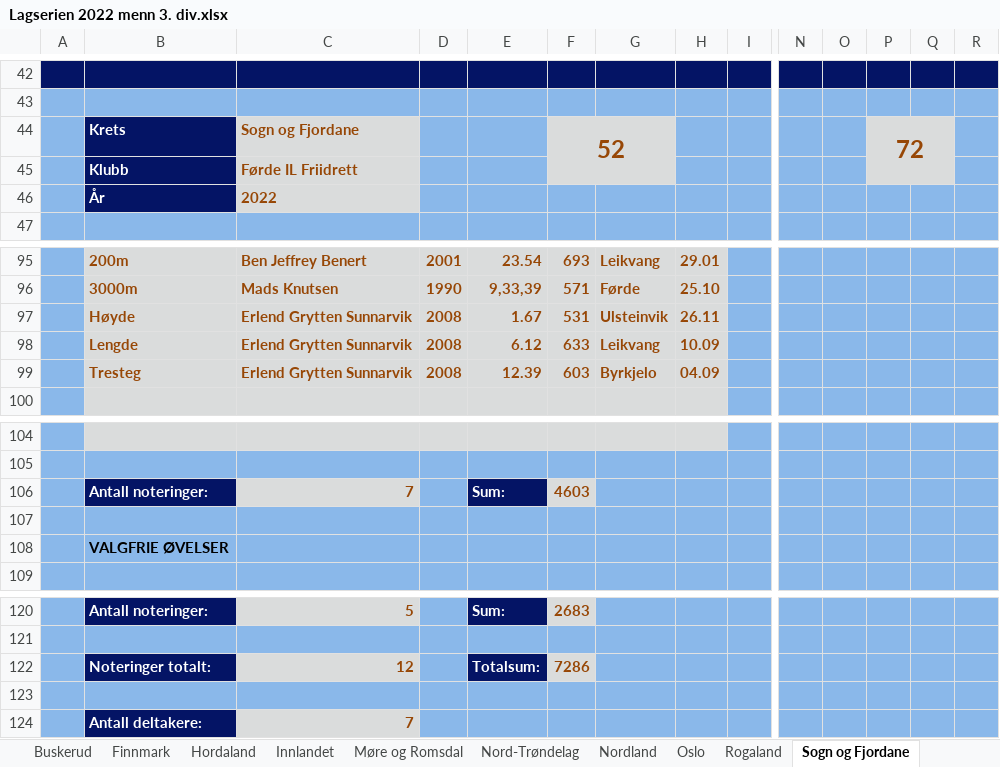
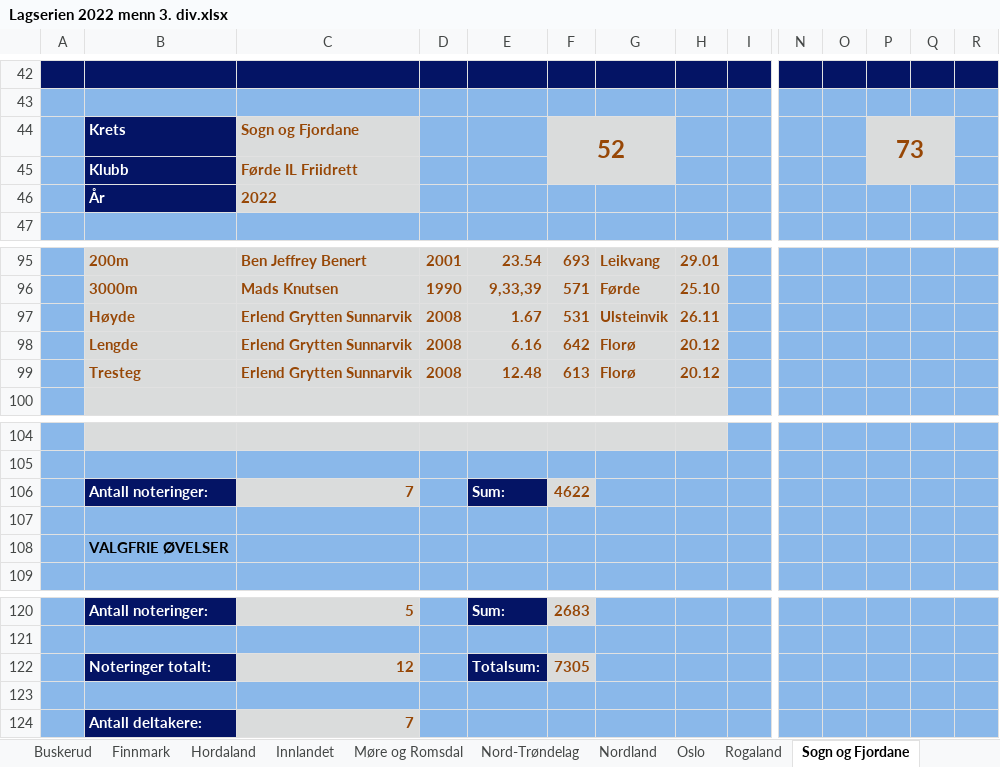
Before and after one commit to perellef/Seriekalkulator-Friidrett, an Excel workbook: output/Lagserien 2022 menn 3. div.xlsx, sheet Sogn og Fjordane, drawn as a sheet; only a part is shown, gaps mark what is left out; values as stored, in another font and other column widths than the file's, no borders; removed rows and columns are numbered as before the commit, all else as after; rows hold the shown columns only; the diff names each change by its address in the sheet, - before the commit and + after, or states it on an @@ line.

```diff
--- a/output/Lagserien 2022 menn 3. div.xlsx (sheet Sogn og Fjordane)
+++ b/output/Lagserien 2022 menn 3. div.xlsx (sheet Sogn og Fjordane)
-P44: 72
+P44: 73
-row 98:  | Lengde | Erlend Grytten Sunnarvik | 2008 | 6.12 | 633 | Leikvang | 10.09
-row 99:  | Tresteg | Erlend Grytten Sunnarvik | 2008 | 12.39 | 603 | Byrkjelo | 04.09
+row 98:  | Lengde | Erlend Grytten Sunnarvik | 2008 | 6.16 | 642 | Florø | 20.12
+row 99:  | Tresteg | Erlend Grytten Sunnarvik | 2008 | 12.48 | 613 | Florø | 20.12
-F106: 4603
+F106: 4622
-F122: 7286
+F122: 7305
```
Also changed, not shown: sheet Agder, sheet Innlandet, sheet Tabell, sheet Hordaland, sheet Vestfold, sheet Troms, 6 more sheets, output/Lagserien 2022 1-2. div.xlsx, output/Lagserien 2022 kvinner 3. div.xlsx, 2 other files.
